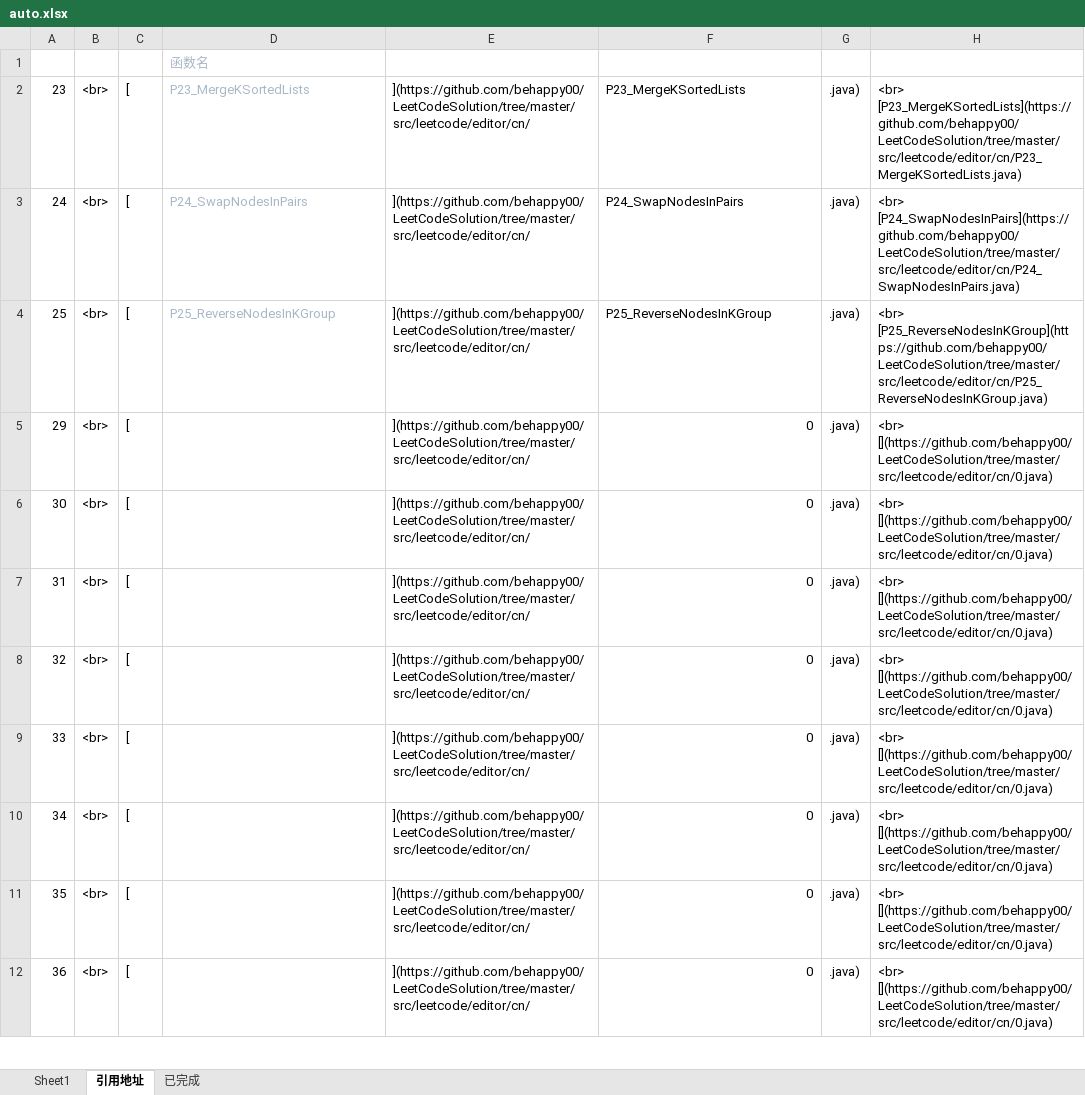
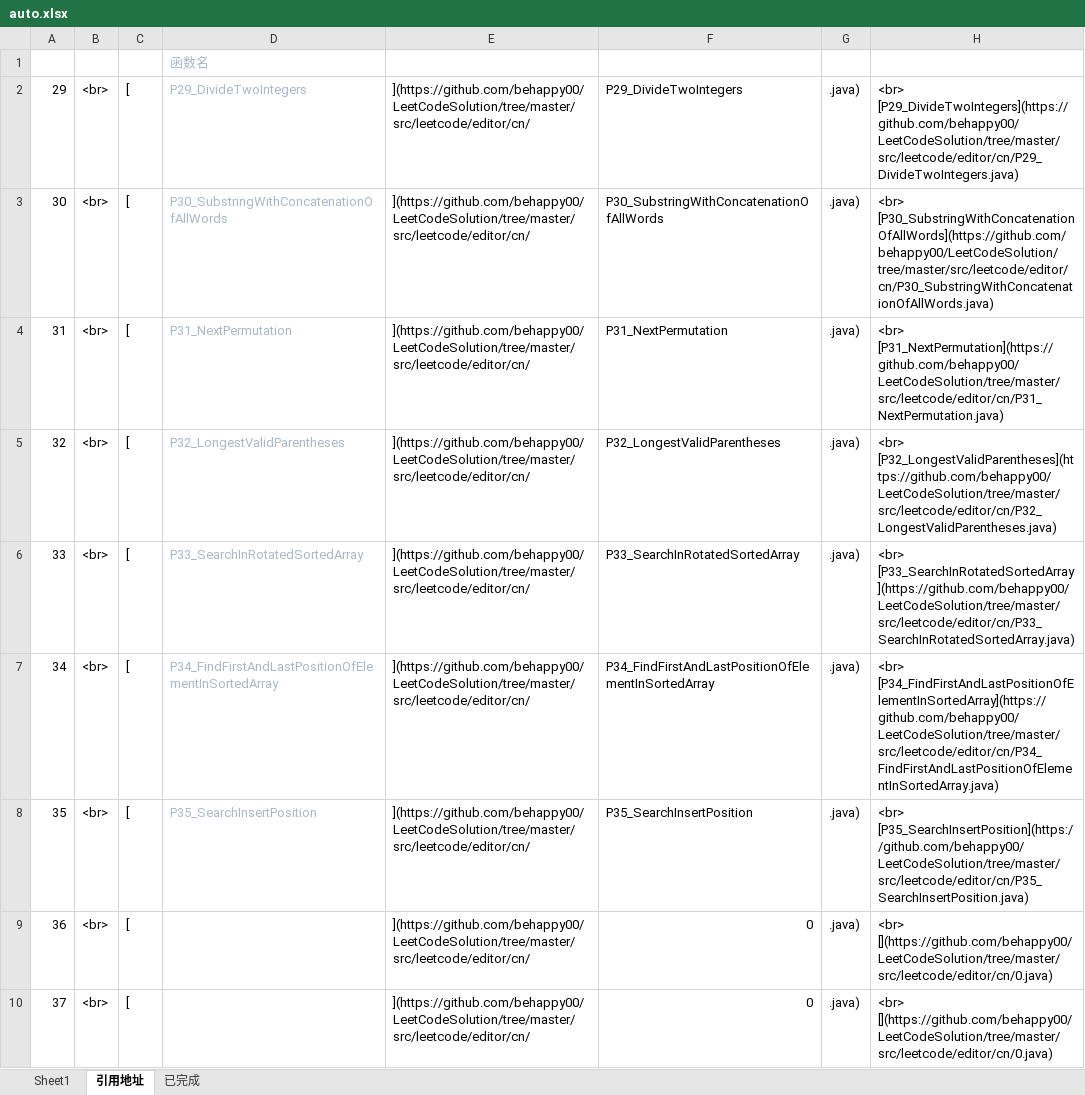
Before and after one commit to behappy00/LeetCodeSolution, an Excel workbook: auto.xlsx, sheet 引用地址, drawn as a sheet; only a part is shown; the shorter side is filled out with more unchanged rows; values as stored, in another font and other column widths than the file's, no borders; addresses are those after the commit; the diff covers the shown part only; the diff names each change by its address in the sheet, - before the commit and + after, or states it on an @@ line.

```diff
--- a/auto.xlsx (sheet 引用地址)
+++ b/auto.xlsx (sheet 引用地址)
@@ column A renumbered between rows 2 and 31 @@
-D2: P23_MergeKSortedLists
+D2: P29_DivideTwoIntegers
-F2: P23_MergeKSortedLists
+F2: P29_DivideTwoIntegers
-H2: <br> [P23_MergeKSortedLists](https://github.com/behappy00/LeetCodeSolution/tree/master/src/leetcode/editor/cn/P23_MergeKSortedLists.java)
+H2: <br> [P29_DivideTwoIntegers](https://github.com/behappy00/LeetCodeSolution/tree/master/src/leetcode/editor/cn/P29_DivideTwoIntegers.java)
+row 3: 30 | <br> | [ | P30_SubstringWithConcatenationOfAllWords | ](https://github.com/behappy00/LeetCodeSolution/tree/master/src/leetcode/editor/cn/ | P30_SubstringWithConcatenationOfAllWords | .java) | <br> [P30_SubstringWithConcatenationOfAllWords](https://github.com/behappy00/LeetCodeSolution/tree/master/src/leetcode/editor/cn/P30_SubstringWithConcatenationOfAllWords.java)
+row 4: 31 | <br> | [ | P31_NextPermutation | ](https://github.com/behappy00/LeetCodeSolution/tree/master/src/leetcode/editor/cn/ | P31_NextPermutation | .java) | <br> [P31_NextPermutation](https://github.com/behappy00/LeetCodeSolution/tree/master/src/leetcode/editor/cn/P31_NextPermutation.java)
-D5: P24_SwapNodesInPairs
+D5: P32_LongestValidParentheses
-F5: P24_SwapNodesInPairs
+F5: P32_LongestValidParentheses
-H5: <br> [P24_SwapNodesInPairs](https://github.com/behappy00/LeetCodeSolution/tree/master/src/leetcode/editor/cn/P24_SwapNodesInPairs.java)
+H5: <br> [P32_LongestValidParentheses](https://github.com/behappy00/LeetCodeSolution/tree/master/src/leetcode/editor/cn/P32_LongestValidParentheses.java)
+row 6: 33 | <br> | [ | P33_SearchInRotatedSortedArray | ](https://github.com/behappy00/LeetCodeSolution/tree/master/src/leetcode/editor/cn/ | P33_SearchInRotatedSortedArray | .java) | <br> [P33_SearchInRotatedSortedArray](https://github.com/behappy00/LeetCodeSolution/tree/master/src/leetcode/editor/cn/P33_SearchInRotatedSortedArray.java)
+row 7: 34 | <br> | [ | P34_FindFirstAndLastPositionOfElementInSortedArray | ](https://github.com/behappy00/LeetCodeSolution/tree/master/src/leetcode/editor/cn/ | P34_FindFirstAndLastPositionOfElementInSortedArray | .java) | <br> [P34_FindFirstAndLastPositionOfElementInSortedArray](https://github.com/behappy00/LeetCodeSolution/tree/master/src/leetcode/editor/cn/P34_FindFirstAndLastPositionOfElementInSortedArray.java)
-D8: P25_ReverseNodesInKGroup
+D8: P35_SearchInsertPosition
-F8: P25_ReverseNodesInKGroup
+F8: P35_SearchInsertPosition
-H8: <br> [P25_ReverseNodesInKGroup](https://github.com/behappy00/LeetCodeSolution/tree/master/src/leetcode/editor/cn/P25_ReverseNodesInKGroup.java)
+H8: <br> [P35_SearchInsertPosition](https://github.com/behappy00/LeetCodeSolution/tree/master/src/leetcode/editor/cn/P35_SearchInsertPosition.java)
```
Also changed, not shown: 42 added rows and 4 edited cells elsewhere in this sheet, sheet Sheet1, sheet 已完成, formulas that keep their value, 11 other files.
